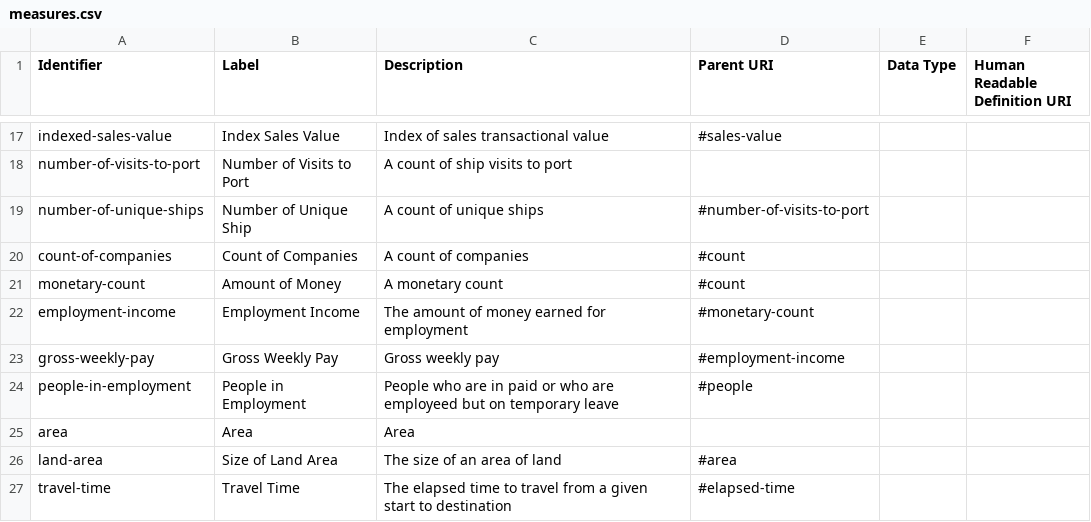
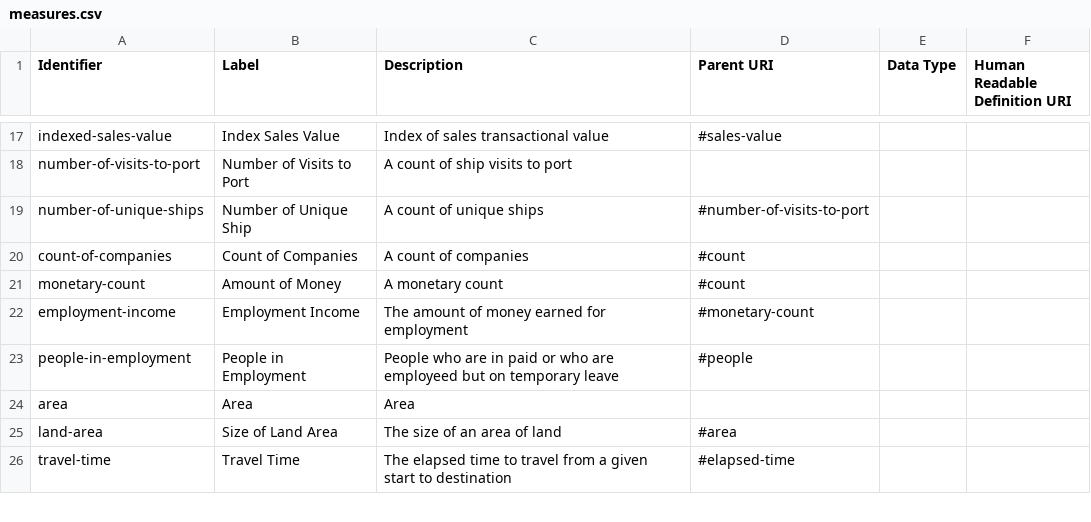
Before and after one commit to ONSdigital/reusable-rdf-resources, a CSV file: rdf-definitions/measures/measures.csv, drawn as a sheet; only a part is shown, gaps mark what is left out.

Commit message:
removed gross-weekly-pay, too specific

```diff
--- a/rdf-definitions/measures/measures.csv
+++ b/rdf-definitions/measures/measures.csv
@@ -22,3 +22,2 @@ monetary-count,Amount of Money,A monetary count,#count,,
 employment-income,Employment Income,The amount of money earned for employment,#monetary-count,,
-gross-weekly-pay,Gross Weekly Pay,Gross weekly pay,#employment-income,,
 people-in-employment,People in Employment,People who are in paid or who are employeed but on temporary leave,#people,,
```
